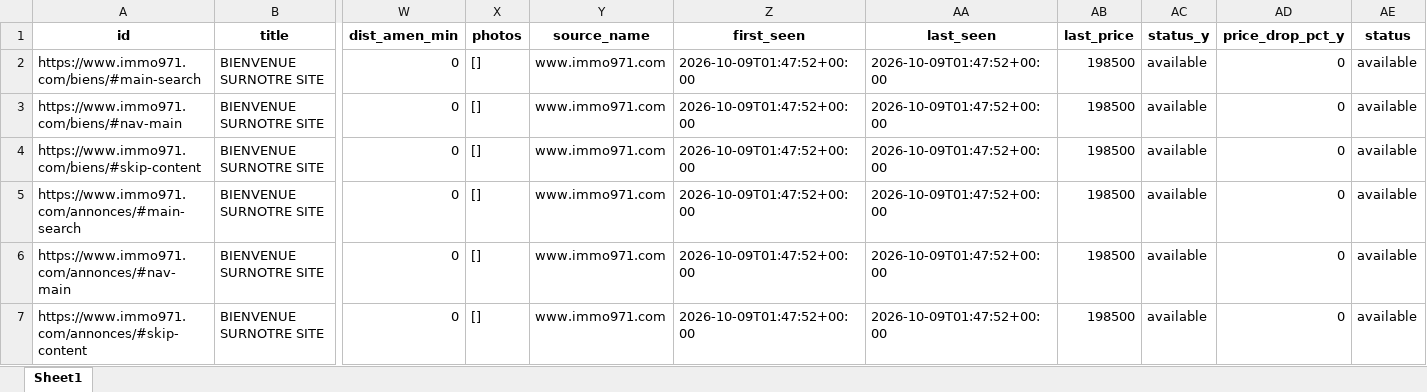
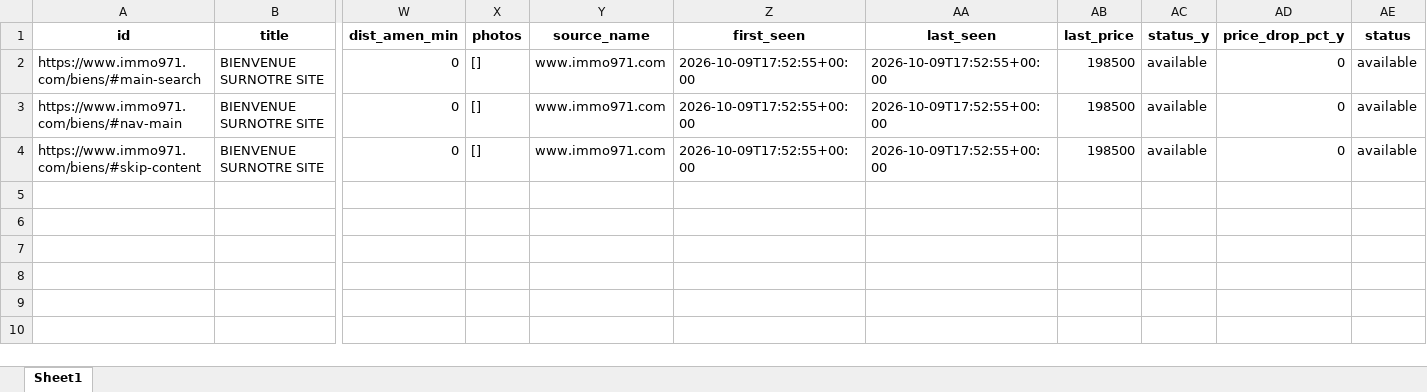
Before and after one commit to Zia971/immo-opportunit-s, an Excel workbook: output/top10.xlsx, sheet Sheet1, drawn as a sheet; only a part is shown, gaps mark what is left out; values as stored, in another font and other column widths than the file's, no borders; rows hold the shown columns only; the diff names each change by its address in the sheet, - before the commit and + after, or states it on an @@ line.

Commit message:
update outputs

```diff
--- a/output/top10.xlsx (sheet Sheet1)
+++ b/output/top10.xlsx (sheet Sheet1)
-Z2:Z4 (first_seen): 2026-10-09T01:47:52+00:00
+Z2:Z4 (first_seen): 2026-10-09T17:52:55+00:00
-AA2:AA4 (last_seen): 2026-10-09T01:47:52+00:00
+AA2:AA4 (last_seen): 2026-10-09T17:52:55+00:00
-row 5: https://www.immo971.com/annonces/#main-search | BIENVENUE SURNOTRE SITE | 0 | [] | www.immo971.com | 2026-10-09T01:47:52+00:00 | 2026-10-09T01:47:52+00:00 | 198500 | available | 0 | available
-row 6: https://www.immo971.com/annonces/#nav-main | BIENVENUE SURNOTRE SITE | 0 | [] | www.immo971.com | 2026-10-09T01:47:52+00:00 | 2026-10-09T01:47:52+00:00 | 198500 | available | 0 | available
-row 7: https://www.immo971.com/annonces/#skip-content | BIENVENUE SURNOTRE SITE | 0 | [] | www.immo971.com | 2026-10-09T01:47:52+00:00 | 2026-10-09T01:47:52+00:00 | 198500 | available | 0 | available
```
